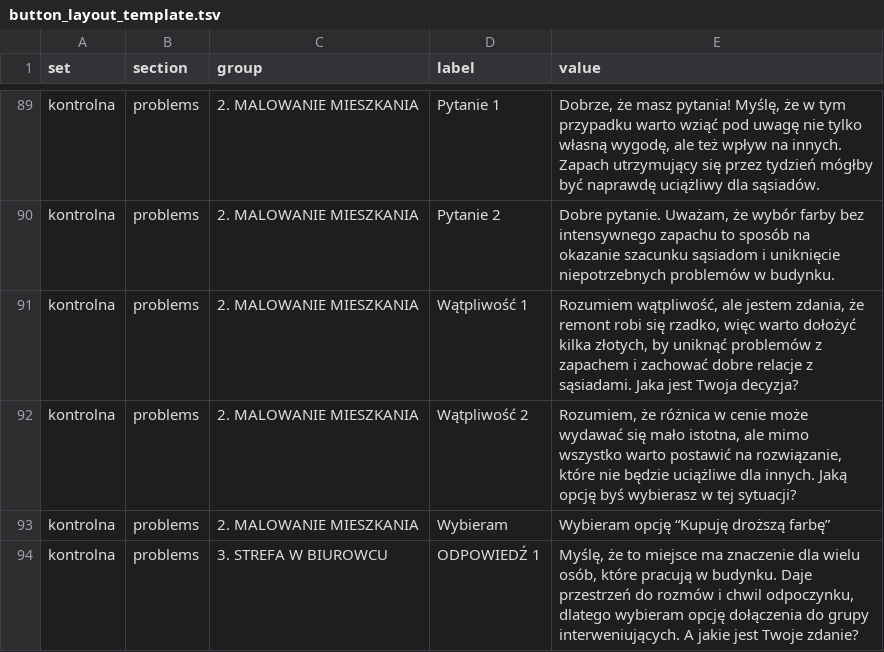
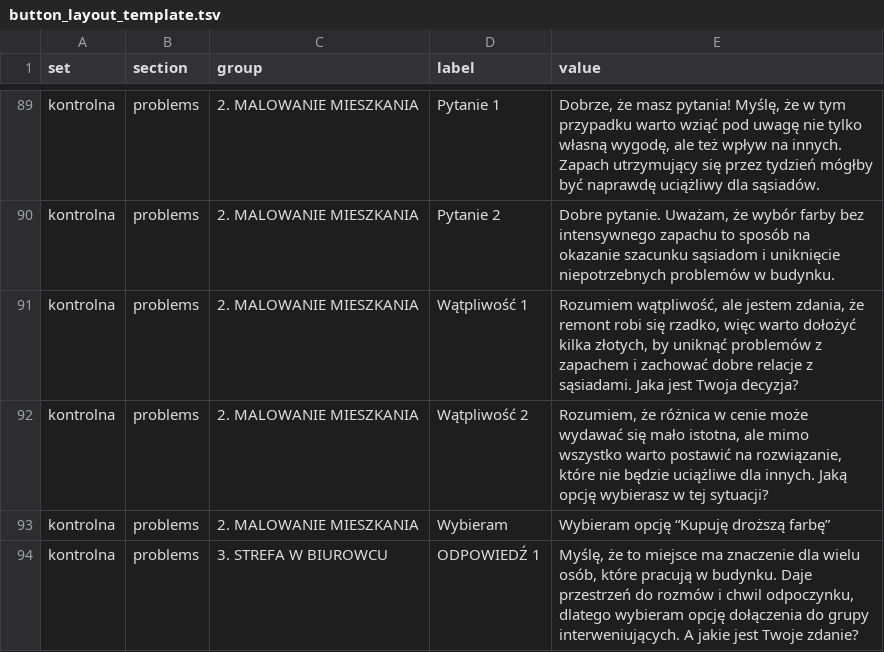
Before and after one commit to Shinnken/pepper-WoZ, a TSV file: PepperApp/button_layout_template.tsv, drawn as a sheet; only a part is shown, gaps mark what is left out.

```diff
--- a/PepperApp/button_layout_template.tsv
+++ b/PepperApp/button_layout_template.tsv
@@ -91,3 +91,3 @@ kontrolna	problems	2. MALOWANIE MIESZKANIA	Pytanie 2	Dobre pytanie. Uważam, że
 kontrolna	problems	2. MALOWANIE MIESZKANIA	Wątpliwość 1	Rozumiem wątpliwość, ale jestem zdania, że remont robi się rzadko, więc warto dołożyć kilka złotych, by uniknąć problemów z zapachem i zachować dobre relacje z sąsiadami. Jaka jest Twoja decyzja?	
-kontrolna	problems	2. MALOWANIE MIESZKANIA	Wątpliwość 2	Rozumiem, że różnica w cenie może wydawać się mało istotna, ale mimo wszystko warto postawić na rozwiązanie, które nie będzie uciążliwe dla innych. Jaką opcję byś wybierasz w tej sytuacji?	
+kontrolna	problems	2. MALOWANIE MIESZKANIA	Wątpliwość 2	Rozumiem, że różnica w cenie może wydawać się mało istotna, ale mimo wszystko warto postawić na rozwiązanie, które nie będzie uciążliwe dla innych. Jaką opcję wybierasz w tej sytuacji?	
 kontrolna	problems	2. MALOWANIE MIESZKANIA	Wybieram	Wybieram opcję “Kupuję droższą farbę”	
```
Also changed, not shown: 4 other files.
